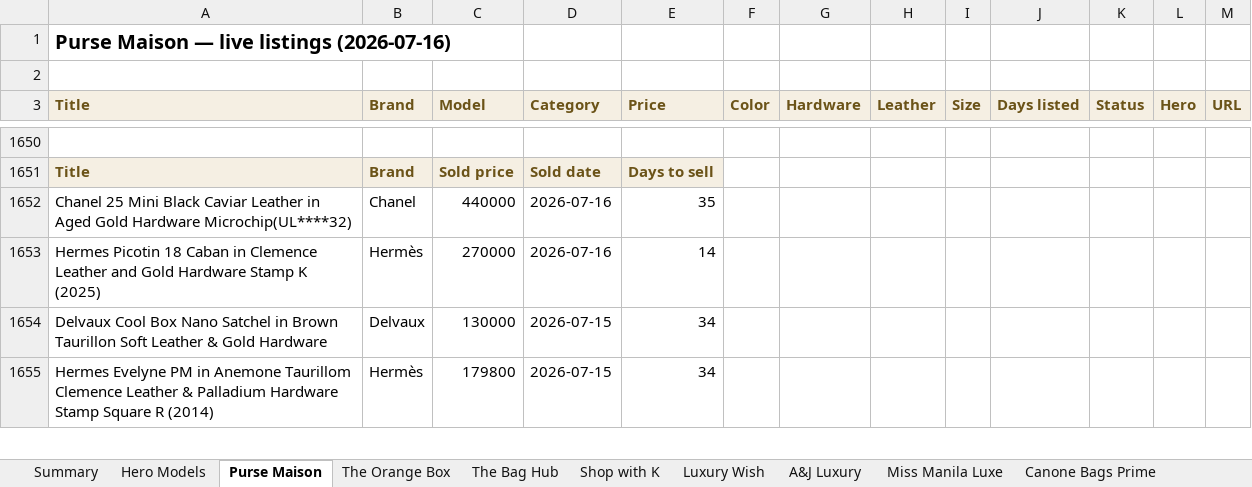
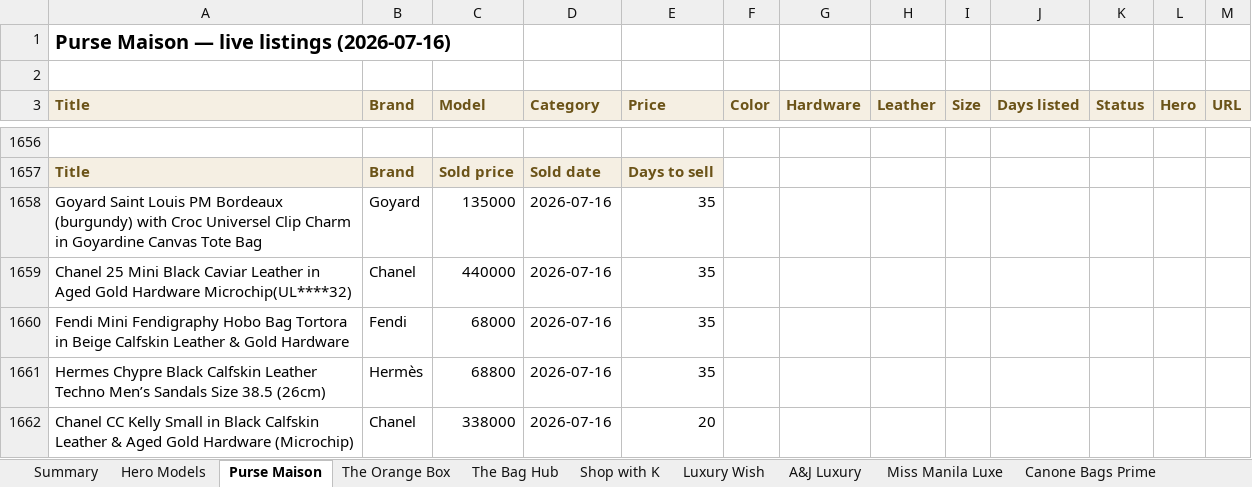
Before and after one commit to rbbincal-cpu/bag-intel, an Excel workbook: exports/bag-intel-2026-07-16.xlsx, sheet Purse Maison, drawn as a sheet; only a part is shown, gaps mark what is left out; the shorter side is filled out with more unchanged rows; values as stored, in another font and other column widths than the file's, no borders; the diff covers the shown part only; the diff names each change by its address in the sheet, - before the commit and + after, or states it on an @@ line.

```diff
--- a/exports/bag-intel-2026-07-16.xlsx (sheet Purse Maison)
+++ b/exports/bag-intel-2026-07-16.xlsx (sheet Purse Maison)
+row 1658: Goyard Saint Louis PM Bordeaux (burgundy) with Croc Universel Clip Charm in Goyardine Canvas Tote Bag | Goyard | 135000 | 2026-07-16 | 35
+row 1660: Fendi Mini Fendigraphy Hobo Bag Tortora in Beige Calfskin Leather & Gold Hardware | Fendi | 68000 | 2026-07-16 | 35
+row 1661: Hermes Chypre Black Calfskin Leather Techno Men’s Sandals Size 38.5 (26cm) | Hermès | 68800 | 2026-07-16 | 35
+row 1662: Chanel CC Kelly Small in Black Calfskin Leather & Aged Gold Hardware (Microchip) | Chanel | 338000 | 2026-07-16 | 20
```
Also changed, not shown: 18 added rows, 16 removed rows and 1 edited cell elsewhere in this sheet, sheet Miss Manila Luxe, sheet A&J Luxury, sheet Summary, sheet Luxury Wish, sheet The Orange Box, 2 other files.
